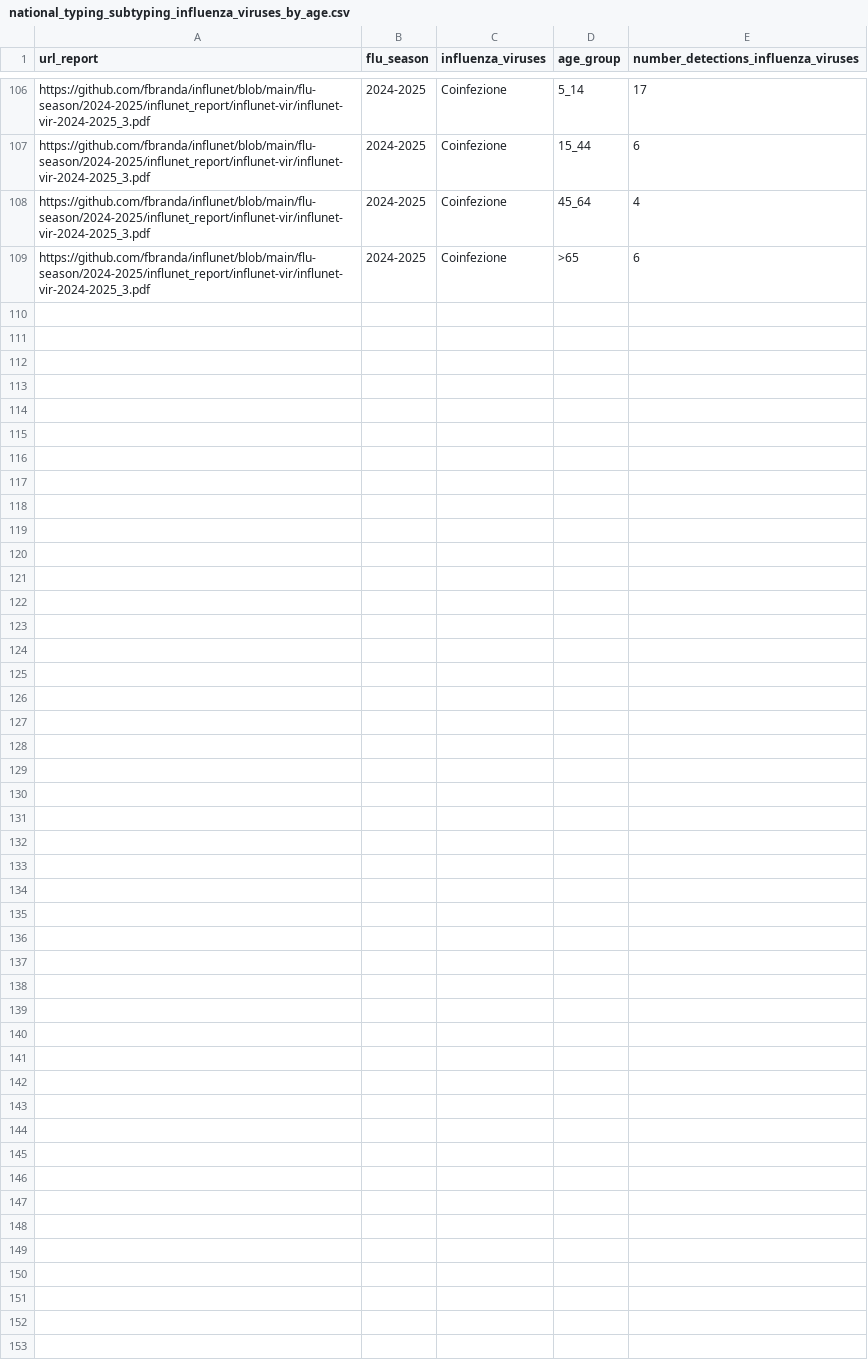
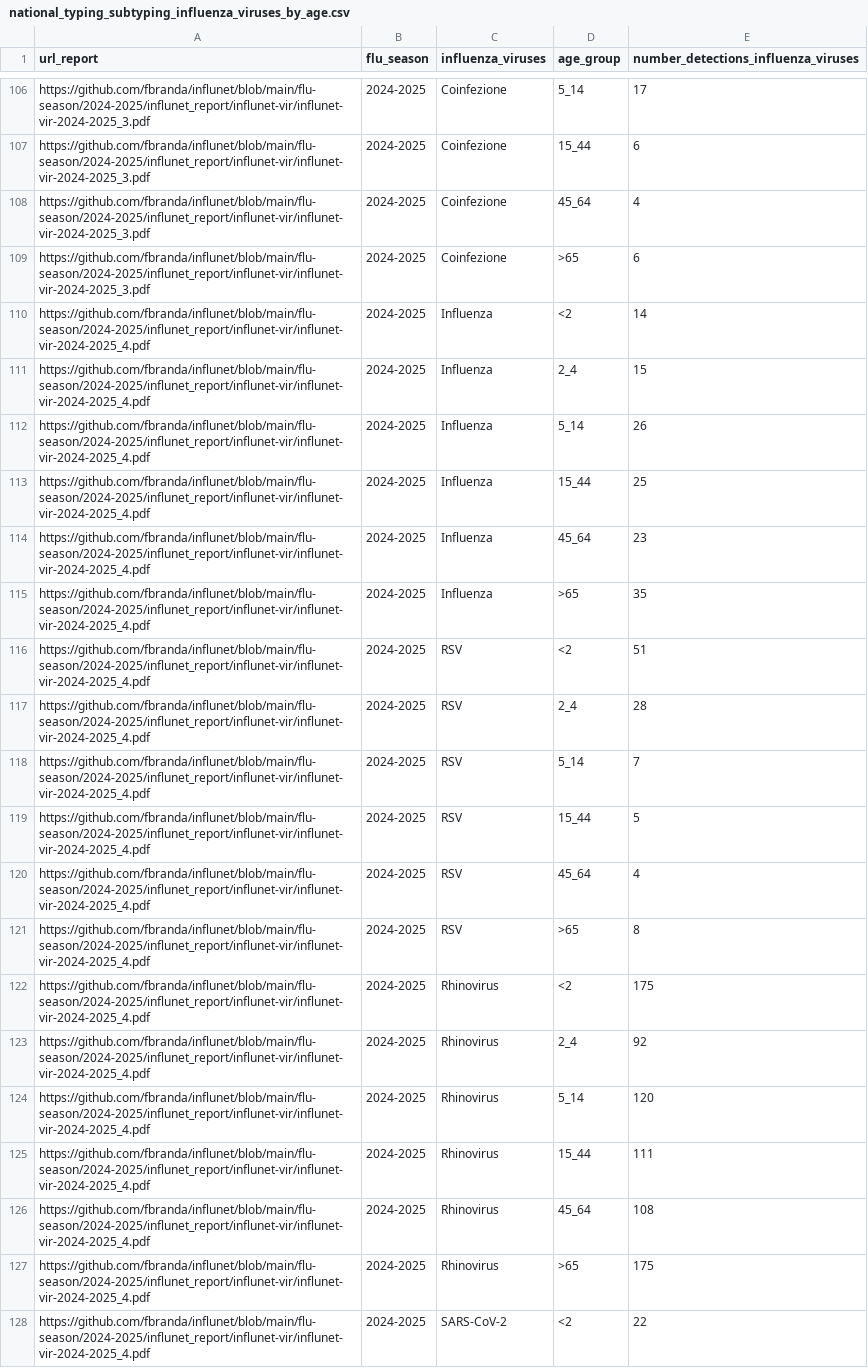
Before and after one commit to fbranda/influnet, a CSV file: flu-season/2024-2025/virological_data/national_typing_subtyping_influenza_viruses_by_age.csv, drawn as a sheet; only a part is shown, gaps mark what is left out; the diff covers the shown part only.

Commit message:
Add files via upload

```diff
--- a/flu-season/2024-2025/virological_data/national_typing_subtyping_influenza_viruses_by_age.csv
+++ b/flu-season/2024-2025/virological_data/national_typing_subtyping_influenza_viruses_by_age.csv
@@ -109 +109,20 @@
 "https://github.com/fbranda/influnet/blob/main/flu-season/2024-2025/influnet_report/influnet-vir/influnet-vir-2024-2025_3.pdf","2024-2025","Coinfezione",">65",6
+"https://github.com/fbranda/influnet/blob/main/flu-season/2024-2025/influnet_report/influnet-vir/influnet-vir-2024-2025_4.pdf","2024-2025","Influenza","<2",14
+"https://github.com/fbranda/influnet/blob/main/flu-season/2024-2025/influnet_report/influnet-vir/influnet-vir-2024-2025_4.pdf","2024-2025","Influenza","2_4",15
+"https://github.com/fbranda/influnet/blob/main/flu-season/2024-2025/influnet_report/influnet-vir/influnet-vir-2024-2025_4.pdf","2024-2025","Influenza","5_14",26
+"https://github.com/fbranda/influnet/blob/main/flu-season/2024-2025/influnet_report/influnet-vir/influnet-vir-2024-2025_4.pdf","2024-2025","Influenza","15_44",25
+"https://github.com/fbranda/influnet/blob/main/flu-season/2024-2025/influnet_report/influnet-vir/influnet-vir-2024-2025_4.pdf","2024-2025","Influenza","45_64",23
+"https://github.com/fbranda/influnet/blob/main/flu-season/2024-2025/influnet_report/influnet-vir/influnet-vir-2024-2025_4.pdf","2024-2025","Influenza",">65",35
+"https://github.com/fbranda/influnet/blob/main/flu-season/2024-2025/influnet_report/influnet-vir/influnet-vir-2024-2025_4.pdf","2024-2025","RSV","<2",51
+"https://github.com/fbranda/influnet/blob/main/flu-season/2024-2025/influnet_report/influnet-vir/influnet-vir-2024-2025_4.pdf","2024-2025","RSV","2_4",28
+"https://github.com/fbranda/influnet/blob/main/flu-season/2024-2025/influnet_report/influnet-vir/influnet-vir-2024-2025_4.pdf","2024-2025","RSV","5_14",7
+"https://github.com/fbranda/influnet/blob/main/flu-season/2024-2025/influnet_report/influnet-vir/influnet-vir-2024-2025_4.pdf","2024-2025","RSV","15_44",5
+"https://github.com/fbranda/influnet/blob/main/flu-season/2024-2025/influnet_report/influnet-vir/influnet-vir-2024-2025_4.pdf","2024-2025","RSV","45_64",4
+"https://github.com/fbranda/influnet/blob/main/flu-season/2024-2025/influnet_report/influnet-vir/influnet-vir-2024-2025_4.pdf","2024-2025","RSV",">65",8
+"https://github.com/fbranda/influnet/blob/main/flu-season/2024-2025/influnet_report/influnet-vir/influnet-vir-2024-2025_4.pdf","2024-2025","Rhinovirus","<2",175
+"https://github.com/fbranda/influnet/blob/main/flu-season/2024-2025/influnet_report/influnet-vir/influnet-vir-2024-2025_4.pdf","2024-2025","Rhinovirus","2_4",92
+"https://github.com/fbranda/influnet/blob/main/flu-season/2024-2025/influnet_report/influnet-vir/influnet-vir-2024-2025_4.pdf","2024-2025","Rhinovirus","5_14",120
+"https://github.com/fbranda/influnet/blob/main/flu-season/2024-2025/influnet_report/influnet-vir/influnet-vir-2024-2025_4.pdf","2024-2025","Rhinovirus","15_44",111
+"https://github.com/fbranda/influnet/blob/main/flu-season/2024-2025/influnet_report/influnet-vir/influnet-vir-2024-2025_4.pdf","2024-2025","Rhinovirus","45_64",108
+"https://github.com/fbranda/influnet/blob/main/flu-season/2024-2025/influnet_report/influnet-vir/influnet-vir-2024-2025_4.pdf","2024-2025","Rhinovirus",">65",175
+"https://github.com/fbranda/influnet/blob/main/flu-season/2024-2025/influnet_report/influnet-vir/influnet-vir-2024-2025_4.pdf","2024-2025","SARS-CoV-2","<2",22
```
Also changed, not shown: 17 added rows elsewhere in this file.
